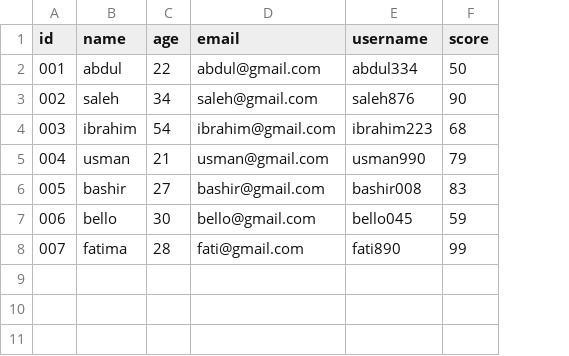
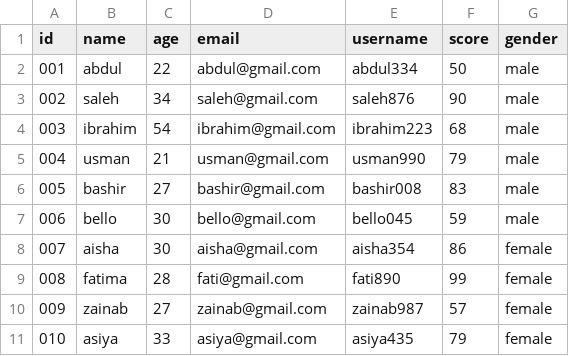
Before and after one commit to Lobby-yx/student_analysis_report, a CSV file: stuydent.csv, drawn as a sheet; addresses are those after the commit; the diff names each change by its address in the sheet, - before the commit and + after, or states it on an @@ line.

Commit message:
Update stuydent.csv

```diff
--- a/stuydent.csv
+++ b/stuydent.csv
+column G (gender), rows 2-7: all male; row 9: female
+row 8: 007 | aisha | 30 | aisha@gmail.com | aisha354 | 86 | female
@@ column A (id) renumbered in row 9 @@
+row 10: 009 | zainab | 27 | zainab@gmail.com | zainab987 | 57 | female
+row 11: 010 | asiya | 33 | asiya@gmail.com | asiya435 | 79 | female
```
